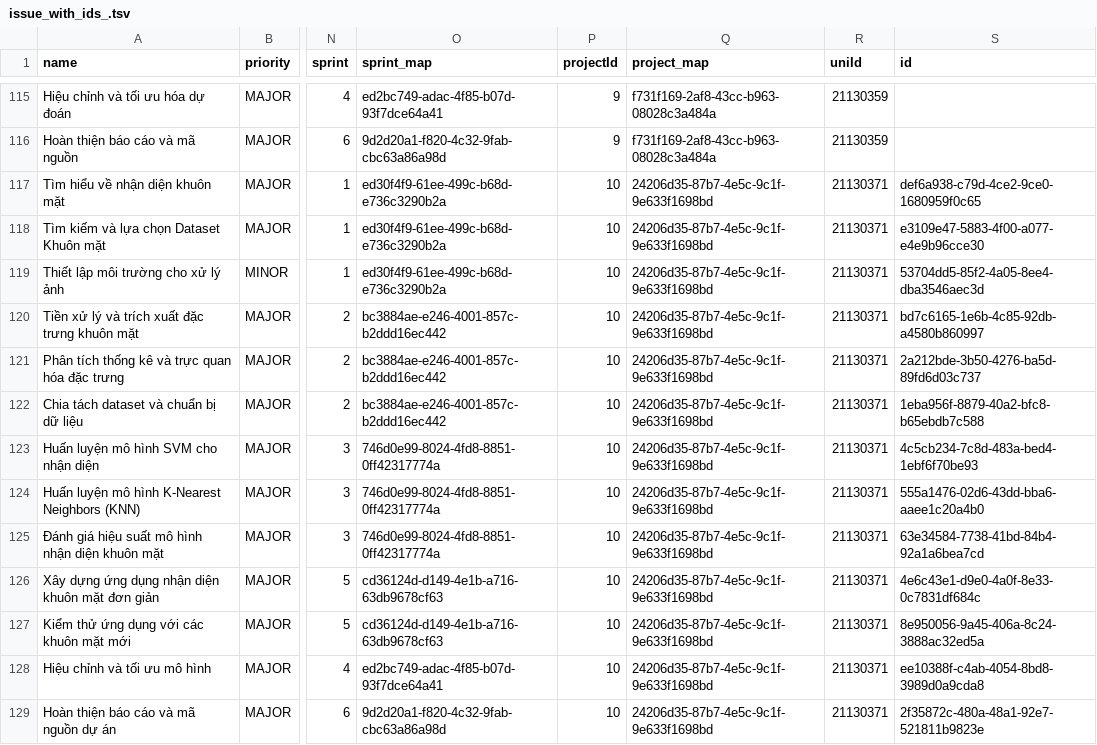
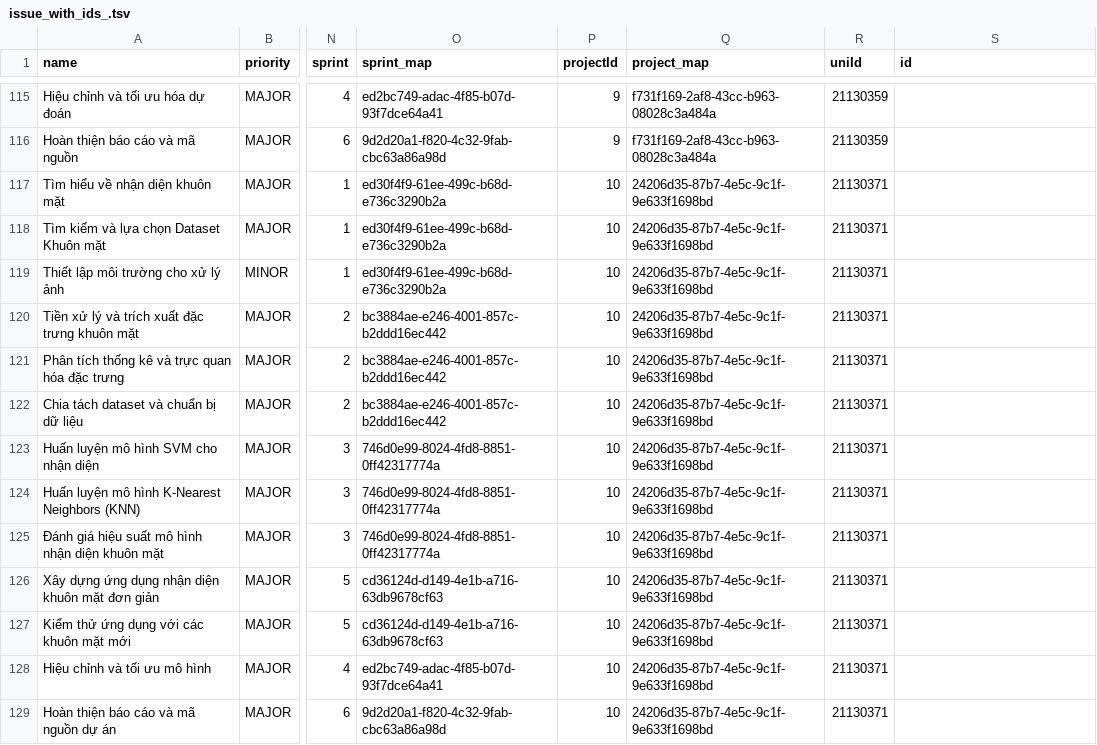
Before and after one commit to tandang2003/KLTN-Agile-Scrum-Tuan-Duc, a TSV file: database/src/api/create_issue/data/ml/issue_with_ids_.tsv, drawn as a sheet; only a part is shown, gaps mark what is left out; the diff covers the shown part only; the diff names each change by its address in the sheet, - before the commit and + after, or states it on an @@ line.

```diff
--- a/database/src/api/create_issue/data/ml/issue_with_ids_.tsv
+++ b/database/src/api/create_issue/data/ml/issue_with_ids_.tsv
-S117 (id): def6a938-c79d-4ce2-9ce0-1680959f0c65
+S117 (id): (empty)
-S118 (id): e3109e47-5883-4f00-a077-e4e9b96cce30
+S118 (id): (empty)
-S119 (id): 53704dd5-85f2-4a05-8ee4-dba3546aec3d
+S119 (id): (empty)
-S120 (id): bd7c6165-1e6b-4c85-92db-a4580b860997
+S120 (id): (empty)
-S121 (id): 2a212bde-3b50-4276-ba5d-89fd6d03c737
+S121 (id): (empty)
-S122 (id): 1eba956f-8879-40a2-bfc8-b65ebdb7c588
+S122 (id): (empty)
-S123 (id): 4c5cb234-7c8d-483a-bed4-1ebf6f70be93
+S123 (id): (empty)
-S124 (id): 555a1476-02d6-43dd-bba6-aaee1c20a4b0
+S124 (id): (empty)
-S125 (id): 63e34584-7738-41bd-84b4-92a1a6bea7cd
+S125 (id): (empty)
-S126 (id): 4e6c43e1-d9e0-4a0f-8e33-0c7831df684c
+S126 (id): (empty)
-S127 (id): 8e950056-9a45-406a-8c24-3888ac32ed5a
+S127 (id): (empty)
-S128 (id): ee10388f-c4ab-4054-8bd8-3989d0a9cda8
+S128 (id): (empty)
-S129 (id): 2f35872c-480a-48a1-92e7-521811b9823e
+S129 (id): (empty)
```
Also changed, not shown: 26 edited cells elsewhere in this file, database/src/api/create_issue/data/android/issue_with_ids_.tsv, database/src/api/create_issue/data/ml/issue.csv, 37 other files.
